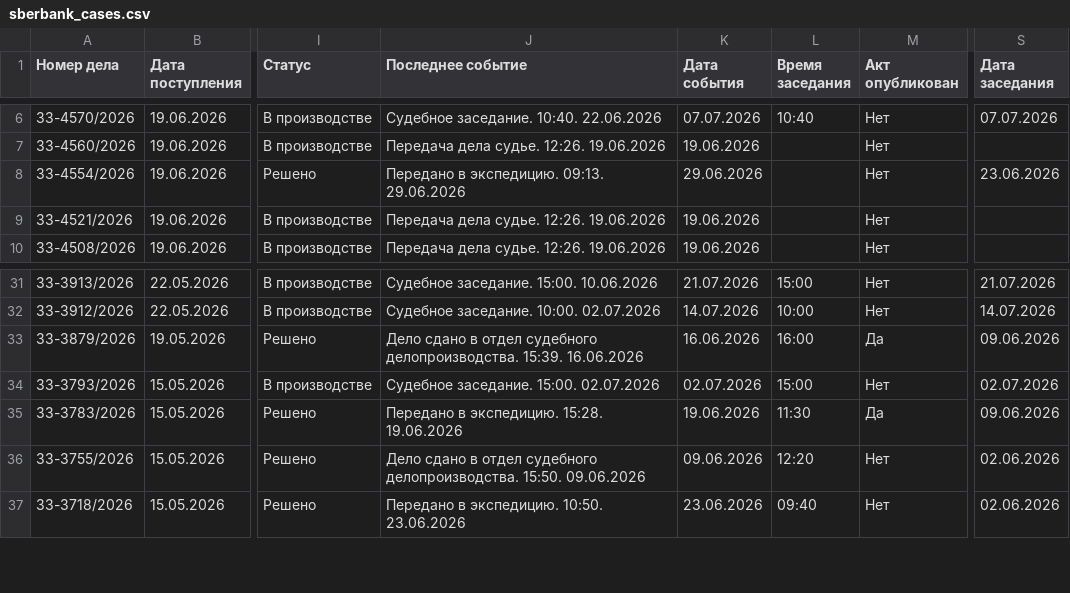
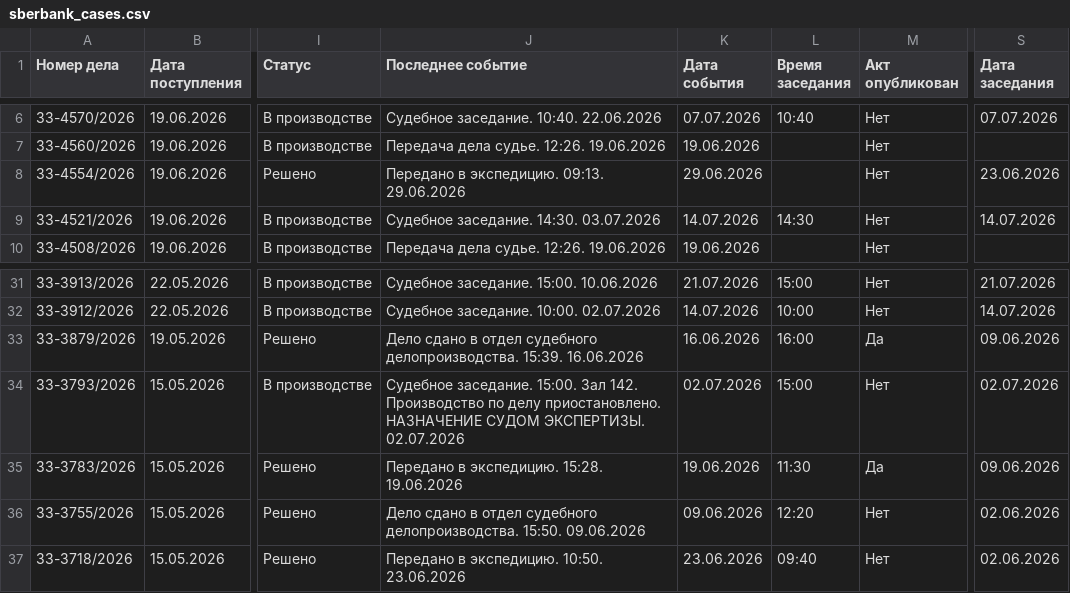
Before and after one commit to SelivanovAS/dashboard, a CSV file: data/sberbank_cases.csv, drawn as a sheet; only a part is shown, gaps mark what is left out; the diff names each change by its address in the sheet, - before the commit and + after, or states it on an @@ line.

```diff
--- a/data/sberbank_cases.csv
+++ b/data/sberbank_cases.csv
-J9 (Последнее событие): Передача дела судье. 12:26. 19.06.2026
+J9 (Последнее событие): Судебное заседание. 14:30. 03.07.2026
-K9 (Дата события): 19.06.2026
+K9 (Дата события): 14.07.2026
-L9 (Время заседания): (empty)
+L9 (Время заседания): 14:30
-S9 (Дата заседания): (empty)
+S9 (Дата заседания): 14.07.2026
-J34 (Последнее событие): …заседание. 15:00. 02.07.2026
+J34 (Последнее событие): …заседание. 15:00. Зал 142. Производство по делу приостановлено. НАЗНАЧЕНИЕ СУДОМ ЭКСПЕРТИЗЫ. 02.07.2026
```
Also changed, not shown: 5 other files.
